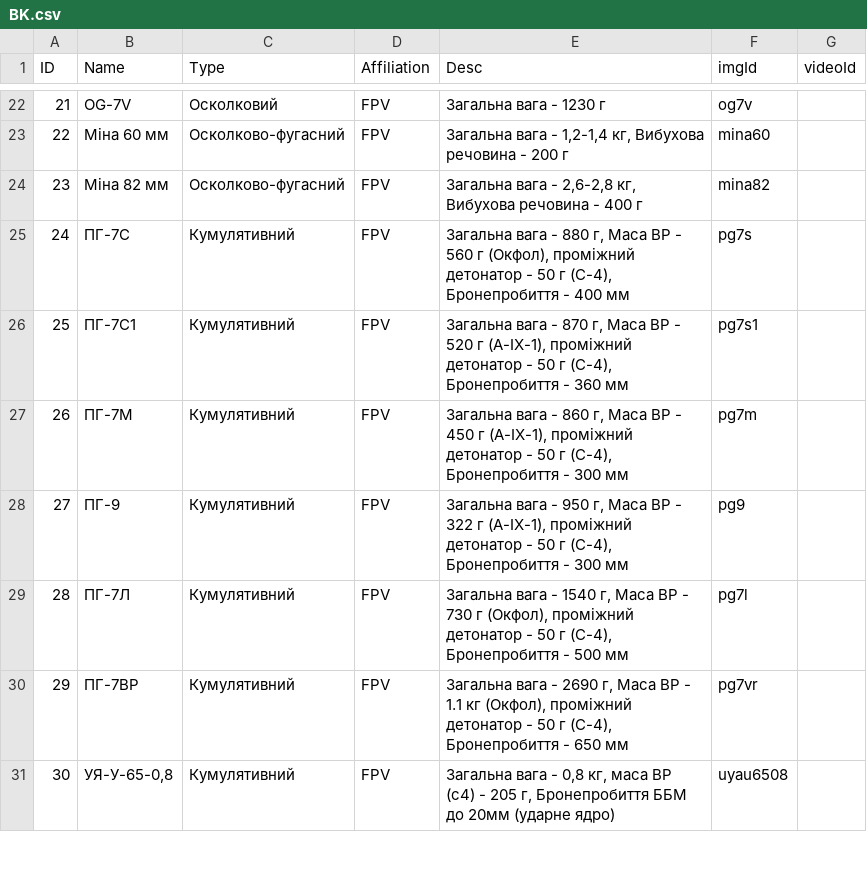
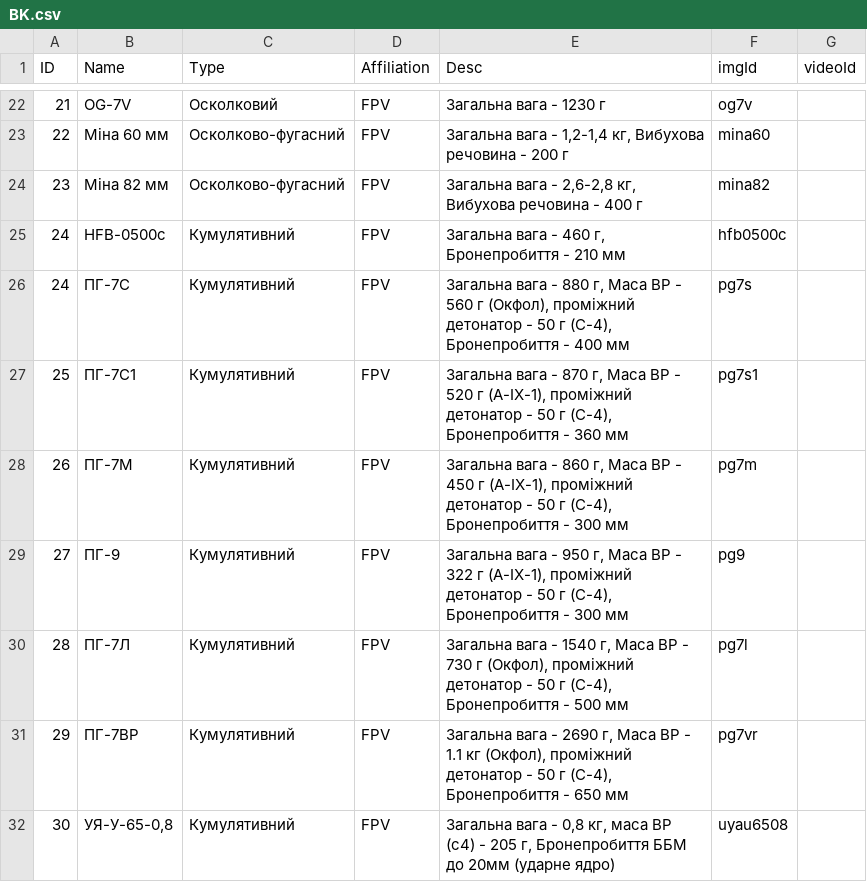
Before and after one commit to Tantsa98/mp125, a CSV file: data/BK.csv, drawn as a sheet; only a part is shown, gaps mark what is left out.

```diff
--- a/data/BK.csv
+++ b/data/BK.csv
@@ -24,2 +24,3 @@ ID,Name,Type,Affiliation,Desc,imgId,videoId
 23,Міна 82 мм,Осколково-фугасний,FPV,"Загальна вага - 2,6-2,8 кг, Вибухова речовина - 400 г",mina82,
+24,HFB-0500c,Кумулятивний,FPV,"Загальна вага - 460 г, Бронепробиття - 210 мм",hfb0500c,
 24,ПГ-7С,Кумулятивний,FPV,"Загальна вага - 880 г, Маса ВР - 560 г (Окфол), проміжний детонатор  - 50 г (С-4), Бронепробиття - 400 мм",pg7s,
```
Also changed, not shown: 3 other files.
